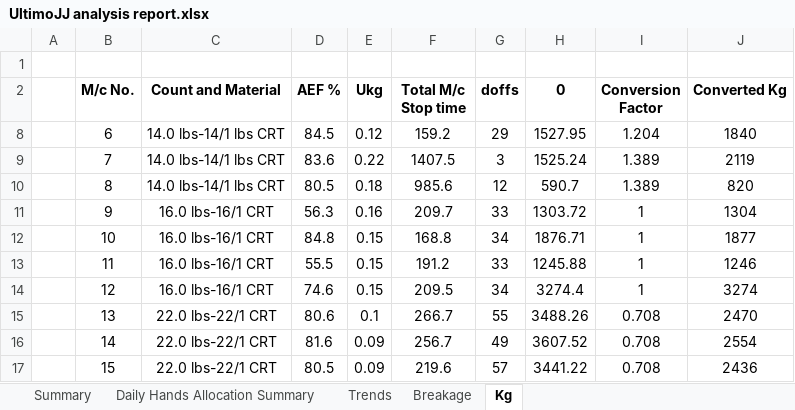
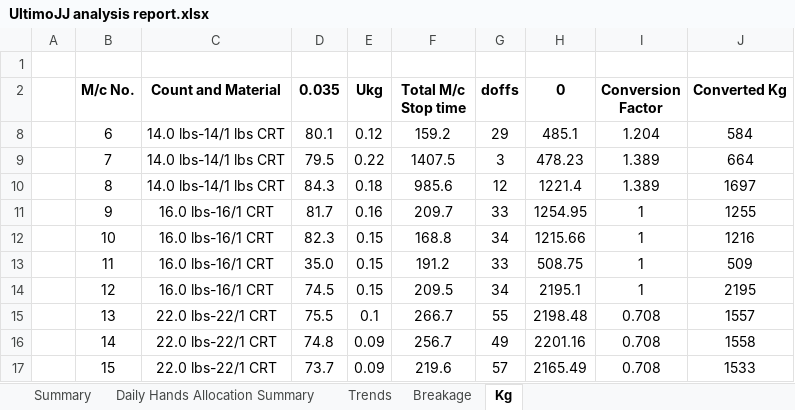
Before and after one commit to kmashfaque/webscraping, an Excel workbook: UltimoJJ analysis report.xlsx, sheet Kg, drawn as a sheet; only a part is shown; values as stored, in another font and other column widths than the file's, no borders; the diff covers the shown part only; the diff names each change by its address in the sheet, - before the commit and + after, or states it on an @@ line.

```diff
--- a/UltimoJJ analysis report.xlsx (sheet Kg)
+++ b/UltimoJJ analysis report.xlsx (sheet Kg)
-D2: AEF %
+D2: 0.035
-D8 (0.035): 84.5
+D8 (0.035): 80.1
-H8 (0): 1527.95
+H8 (0): 485.1
-J8 (Converted Kg): 1840
+J8 (Converted Kg): 584
-D9 (0.035): 83.6
+D9 (0.035): 79.5
-H9 (0): 1525.24
+H9 (0): 478.23
-J9 (Converted Kg): 2119
+J9 (Converted Kg): 664
-D10 (0.035): 80.5
+D10 (0.035): 84.3
-H10 (0): 590.7
+H10 (0): 1221.4
-J10 (Converted Kg): 820
+J10 (Converted Kg): 1697
-D11 (0.035): 56.3
+D11 (0.035): 81.7
-H11 (0): 1303.72
+H11 (0): 1254.95
-J11 (Converted Kg): 1304
+J11 (Converted Kg): 1255
-D12 (0.035): 84.8
+D12 (0.035): 82.3
-H12 (0): 1876.71
+H12 (0): 1215.66
-J12 (Converted Kg): 1877
+J12 (Converted Kg): 1216
-D13 (0.035): 55.5
+D13 (0.035): 35.0
-H13 (0): 1245.88
+H13 (0): 508.75
-J13 (Converted Kg): 1246
+J13 (Converted Kg): 509
-D14 (0.035): 74.6
+D14 (0.035): 74.5
-H14 (0): 3274.4
+H14 (0): 2195.1
-J14 (Converted Kg): 3274
+J14 (Converted Kg): 2195
-D15 (0.035): 80.6
+D15 (0.035): 75.5
-H15 (0): 3488.26
+H15 (0): 2198.48
-J15 (Converted Kg): 2470
+J15 (Converted Kg): 1557
-D16 (0.035): 81.6
+D16 (0.035): 74.8
-H16 (0): 3607.52
+H16 (0): 2201.16
-J16 (Converted Kg): 2554
+J16 (Converted Kg): 1558
-D17 (0.035): 80.5
+D17 (0.035): 73.7
-H17 (0): 3441.22
+H17 (0): 2165.49
-J17 (Converted Kg): 2436
+J17 (Converted Kg): 1533
```
Also changed, not shown: 33 edited cells elsewhere in this sheet, sheet Trends, sheet Summary, sheet Breakage, hidden cells, charts or pictures, Kg_A.xlsx, Kg_B.xlsx, 17 other files.
